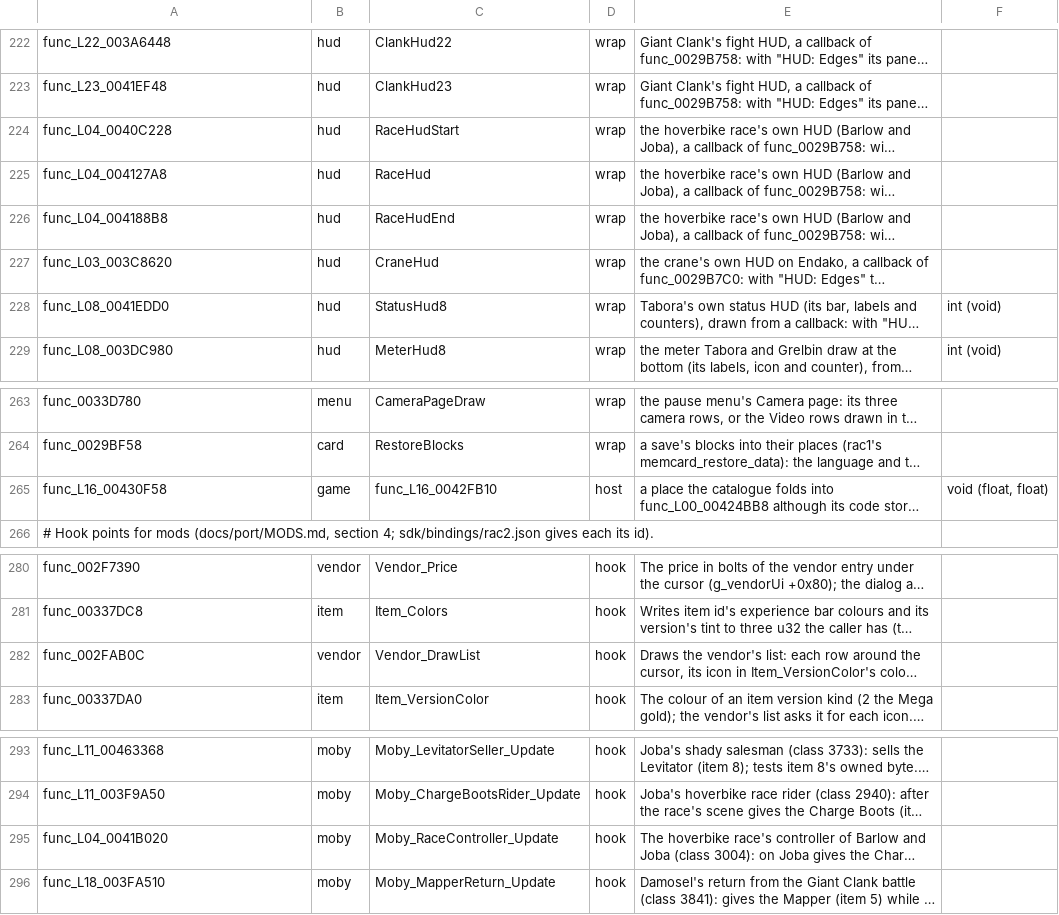
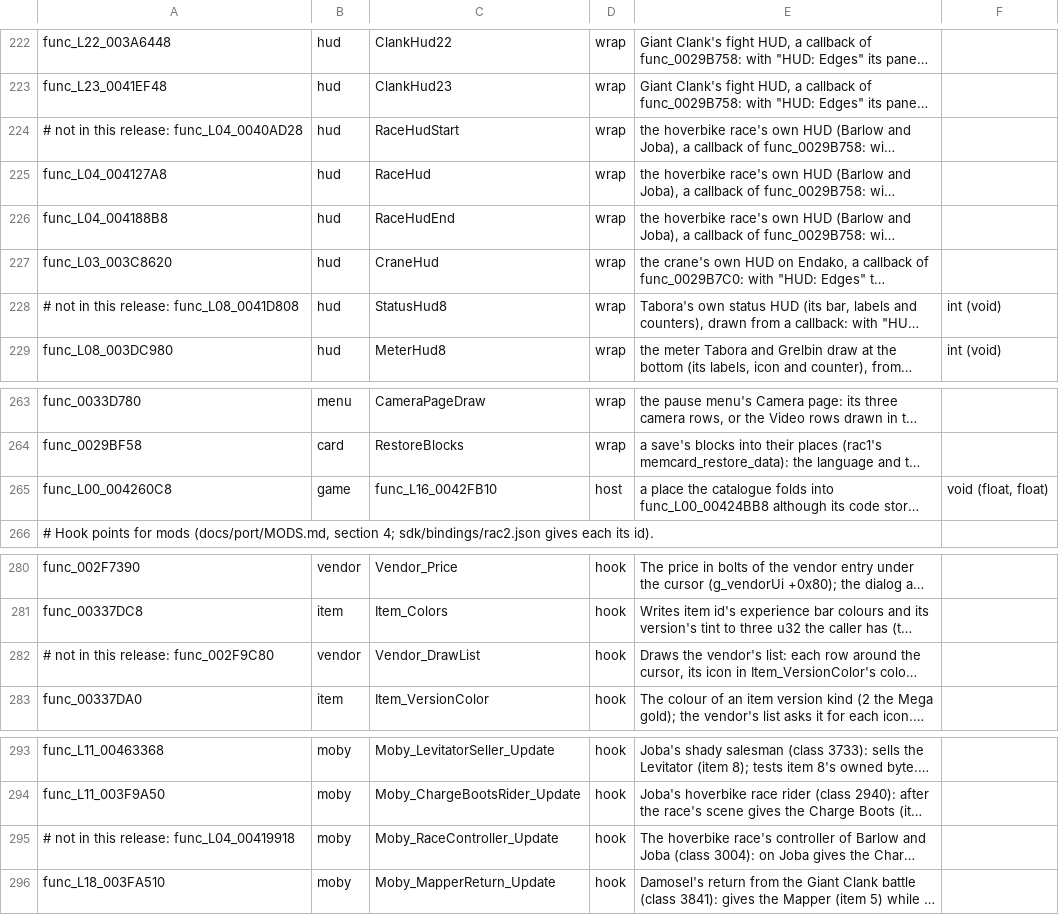
Before and after one commit to OpenRAC/OpenRAC, a TSV file: port/game/rac2-ntsc2/libraries.tsv, drawn as a sheet; only a part is shown, gaps mark what is left out; long unchanged cells end in …; the diff names each change by its address in the sheet, - before the commit and + after, or states it on an @@ line.

```diff
--- a/port/game/rac2-ntsc2/libraries.tsv
+++ b/port/game/rac2-ntsc2/libraries.tsv
-A224: func_L04_0040C228
+A224: # not in this release: func_L04_0040AD28
-A228: func_L08_0041EDD0
+A228: # not in this release: func_L08_0041D808
-A265: func_L16_00430F58
+A265: func_L00_004260C8
-A282: func_002FAB0C
+A282: # not in this release: func_002F9C80
-A295: func_L04_0041B020
+A295: # not in this release: func_L04_00419918
```
Also changed, not shown: port/game/rac2-ntsc2/host/rac2_names.tsv, port/game/rac2-ntsc2/tables/call_copies.tsv, 7 other files.
